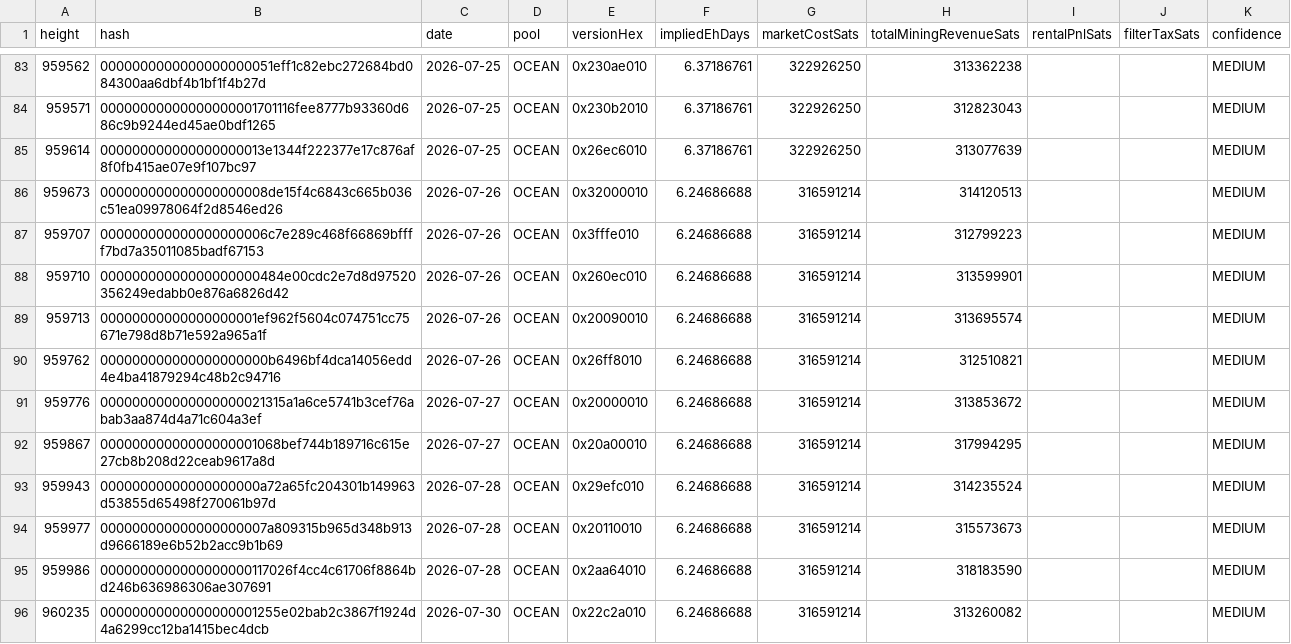
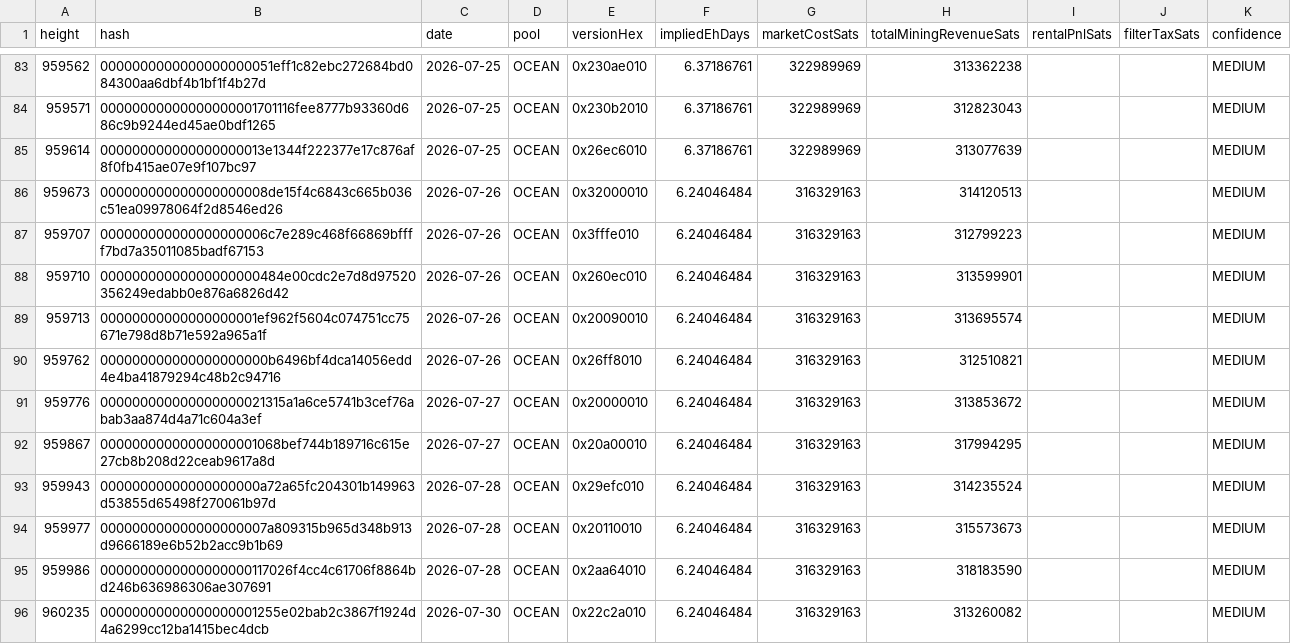
Before and after one commit to btcpavao/bip110-war-chest, a CSV file: public/data/signaling-blocks.csv, drawn as a sheet; only a part is shown, gaps mark what is left out; the diff covers the shown part only.

```diff
--- a/public/data/signaling-blocks.csv
+++ b/public/data/signaling-blocks.csv
@@ -83,14 +83,14 @@ height,hash,date,pool,versionHex,impliedEhDays,marketCostSats,totalMiningRevenue
-959562,0000000000000000000051eff1c82ebc272684bd084300aa6dbf4b1bf1f4b27d,2026-07-25,"OCEAN",0x230ae010,6.37186761,322926250,313362238,,,MEDIUM
-959571,00000000000000000001701116fee8777b93360d686c9b9244ed45ae0bdf1265,2026-07-25,"OCEAN",0x230b2010,6.37186761,322926250,312823043,,,MEDIUM
-959614,000000000000000000013e1344f222377e17c876af8f0fb415ae07e9f107bc97,2026-07-25,"OCEAN",0x26ec6010,6.37186761,322926250,313077639,,,MEDIUM
-959673,000000000000000000008de15f4c6843c665b036c51ea09978064f2d8546ed26,2026-07-26,"OCEAN",0x32000010,6.24686688,316591214,314120513,,,MEDIUM
-959707,000000000000000000006c7e289c468f66869bffff7bd7a35011085badf67153,2026-07-26,"OCEAN",0x3fffe010,6.24686688,316591214,312799223,,,MEDIUM
-959710,00000000000000000000484e00cdc2e7d8d97520356249edabb0e876a6826d42,2026-07-26,"OCEAN",0x260ec010,6.24686688,316591214,313599901,,,MEDIUM
-959713,00000000000000000001ef962f5604c074751cc75671e798d8b71e592a965a1f,2026-07-26,"OCEAN",0x20090010,6.24686688,316591214,313695574,,,MEDIUM
-959762,000000000000000000000b6496bf4dca14056edd4e4ba41879294c48b2c94716,2026-07-26,"OCEAN",0x26ff8010,6.24686688,316591214,312510821,,,MEDIUM
-959776,000000000000000000021315a1a6ce5741b3cef76abab3aa874d4a71c604a3ef,2026-07-27,"OCEAN",0x20000010,6.24686688,316591214,313853672,,,MEDIUM
-959867,00000000000000000001068bef744b189716c615e27cb8b208d22ceab9617a8d,2026-07-27,"OCEAN",0x20a00010,6.24686688,316591214,317994295,,,MEDIUM
-959943,00000000000000000000a72a65fc204301b149963d53855d65498f270061b97d,2026-07-28,"OCEAN",0x29efc010,6.24686688,316591214,314235524,,,MEDIUM
-959977,000000000000000000007a809315b965d348b913d9666189e6b52b2acc9b1b69,2026-07-28,"OCEAN",0x20110010,6.24686688,316591214,315573673,,,MEDIUM
-959986,0000000000000000000117026f4cc4c61706f8864bd246b636986306ae307691,2026-07-28,"OCEAN",0x2aa64010,6.24686688,316591214,318183590,,,MEDIUM
-960235,00000000000000000001255e02bab2c3867f1924d4a6299cc12ba1415bec4dcb,2026-07-30,"OCEAN",0x22c2a010,6.24686688,316591214,313260082,,,MEDIUM
+959562,0000000000000000000051eff1c82ebc272684bd084300aa6dbf4b1bf1f4b27d,2026-07-25,"OCEAN",0x230ae010,6.37186761,322989969,313362238,,,MEDIUM
+959571,00000000000000000001701116fee8777b93360d686c9b9244ed45ae0bdf1265,2026-07-25,"OCEAN",0x230b2010,6.37186761,322989969,312823043,,,MEDIUM
+959614,000000000000000000013e1344f222377e17c876af8f0fb415ae07e9f107bc97,2026-07-25,"OCEAN",0x26ec6010,6.37186761,322989969,313077639,,,MEDIUM
+959673,000000000000000000008de15f4c6843c665b036c51ea09978064f2d8546ed26,2026-07-26,"OCEAN",0x32000010,6.24046484,316329163,314120513,,,MEDIUM
+959707,000000000000000000006c7e289c468f66869bffff7bd7a35011085badf67153,2026-07-26,"OCEAN",0x3fffe010,6.24046484,316329163,312799223,,,MEDIUM
+959710,00000000000000000000484e00cdc2e7d8d97520356249edabb0e876a6826d42,2026-07-26,"OCEAN",0x260ec010,6.24046484,316329163,313599901,,,MEDIUM
+959713,00000000000000000001ef962f5604c074751cc75671e798d8b71e592a965a1f,2026-07-26,"OCEAN",0x20090010,6.24046484,316329163,313695574,,,MEDIUM
+959762,000000000000000000000b6496bf4dca14056edd4e4ba41879294c48b2c94716,2026-07-26,"OCEAN",0x26ff8010,6.24046484,316329163,312510821,,,MEDIUM
+959776,000000000000000000021315a1a6ce5741b3cef76abab3aa874d4a71c604a3ef,2026-07-27,"OCEAN",0x20000010,6.24046484,316329163,313853672,,,MEDIUM
+959867,00000000000000000001068bef744b189716c615e27cb8b208d22ceab9617a8d,2026-07-27,"OCEAN",0x20a00010,6.24046484,316329163,317994295,,,MEDIUM
+959943,00000000000000000000a72a65fc204301b149963d53855d65498f270061b97d,2026-07-28,"OCEAN",0x29efc010,6.24046484,316329163,314235524,,,MEDIUM
+959977,000000000000000000007a809315b965d348b913d9666189e6b52b2acc9b1b69,2026-07-28,"OCEAN",0x20110010,6.24046484,316329163,315573673,,,MEDIUM
+959986,0000000000000000000117026f4cc4c61706f8864bd246b636986306ae307691,2026-07-28,"OCEAN",0x2aa64010,6.24046484,316329163,318183590,,,MEDIUM
+960235,00000000000000000001255e02bab2c3867f1924d4a6299cc12ba1415bec4dcb,2026-07-30,"OCEAN",0x22c2a010,6.24046484,316329163,313260082,,,MEDIUM
```
Also changed, not shown: 141 edited cells elsewhere in this file, 9 other files.
